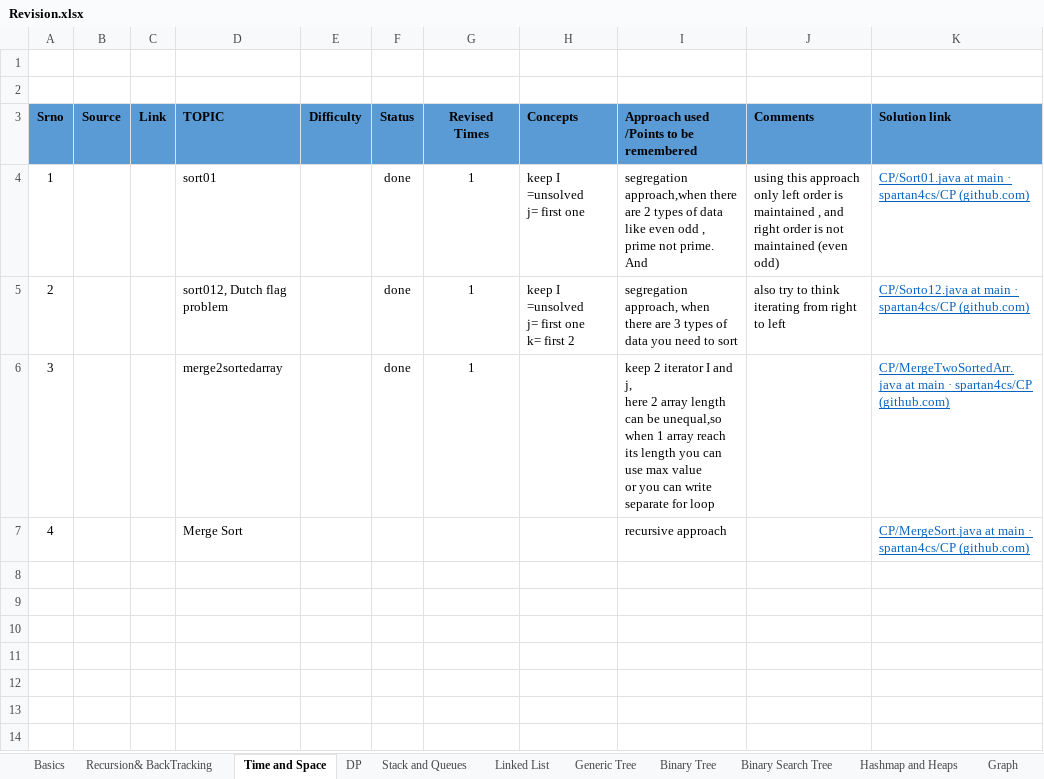
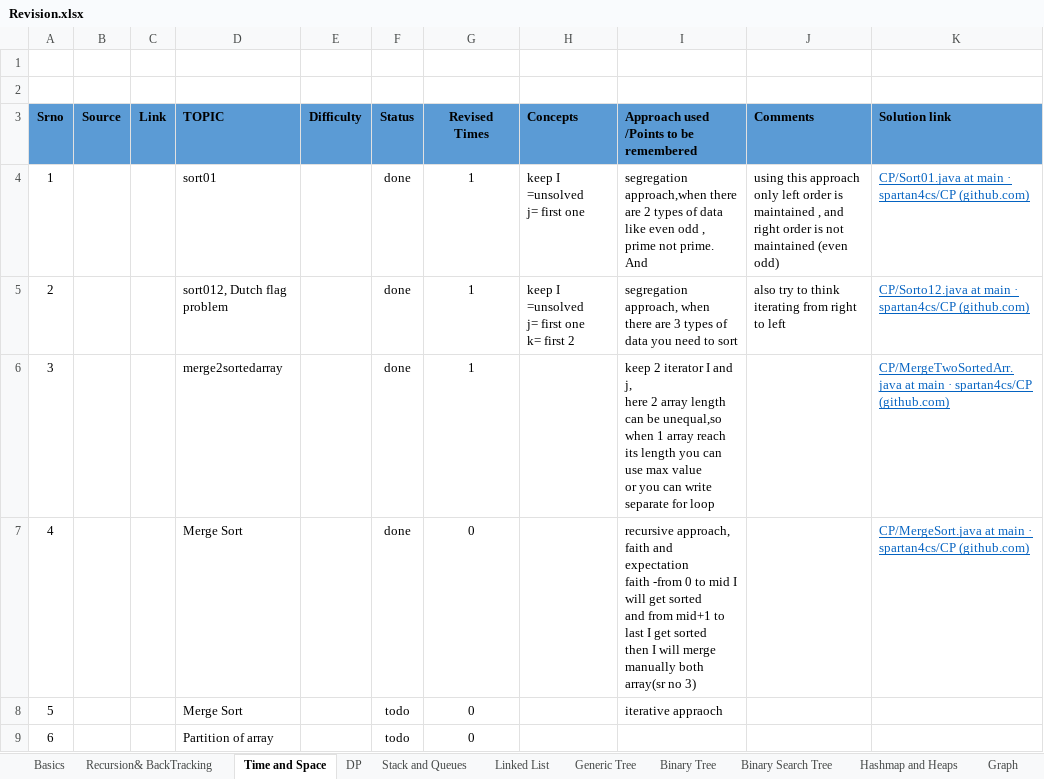
Before and after one commit to spartan4cs/CP, an Excel workbook: Revision.xlsx, sheet Time and Space, drawn as a sheet; values as stored, in another font and other column widths than the file's, no borders; ↵ is a line break in a cell; the diff names each change by its address in the sheet, - before the commit and + after, or states it on an @@ line.

```diff
--- a/Revision.xlsx (sheet Time and Space)
+++ b/Revision.xlsx (sheet Time and Space)
-F7 (Status): (empty)
+F7 (Status): done
-G7 (Revised Times): (empty)
+G7 (Revised Times): 0
-I7: recursive approach
+I7: recursive approach, faith and expectation ↵ faith -from 0 to mid I will get sorted ↵ and from mid+1 to last I get sorted ↵ then I will merge manually both array(sr no 3)
+row 8: 5 |  |  | Merge Sort |  | todo | 0 |  | iterative appraoch
+row 9: 6 |  |  | Partition of array |  | todo | 0
```
Also changed, not shown: 2 other files.
